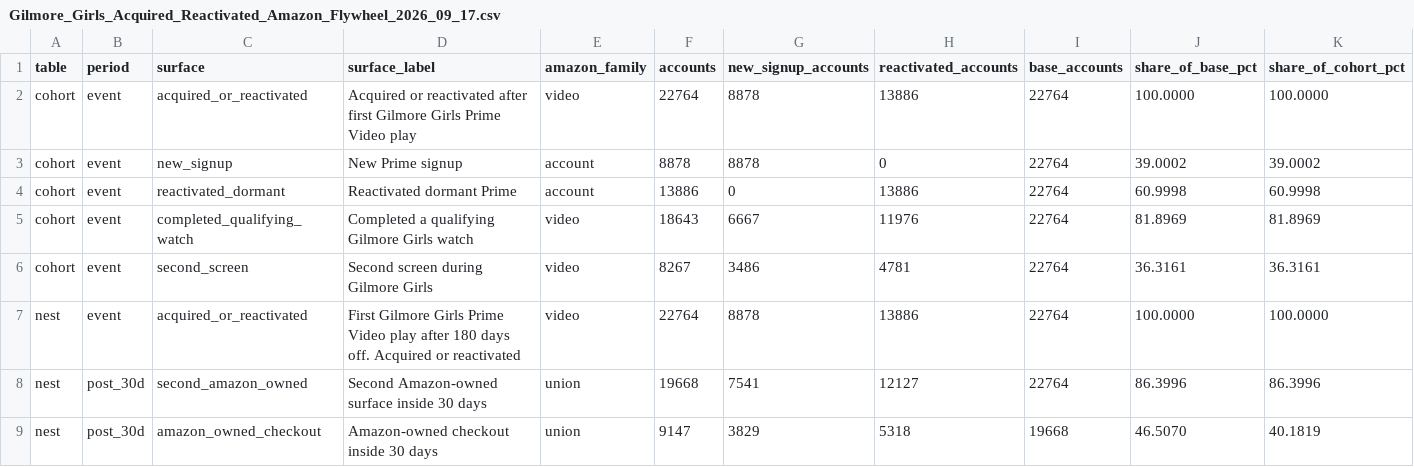
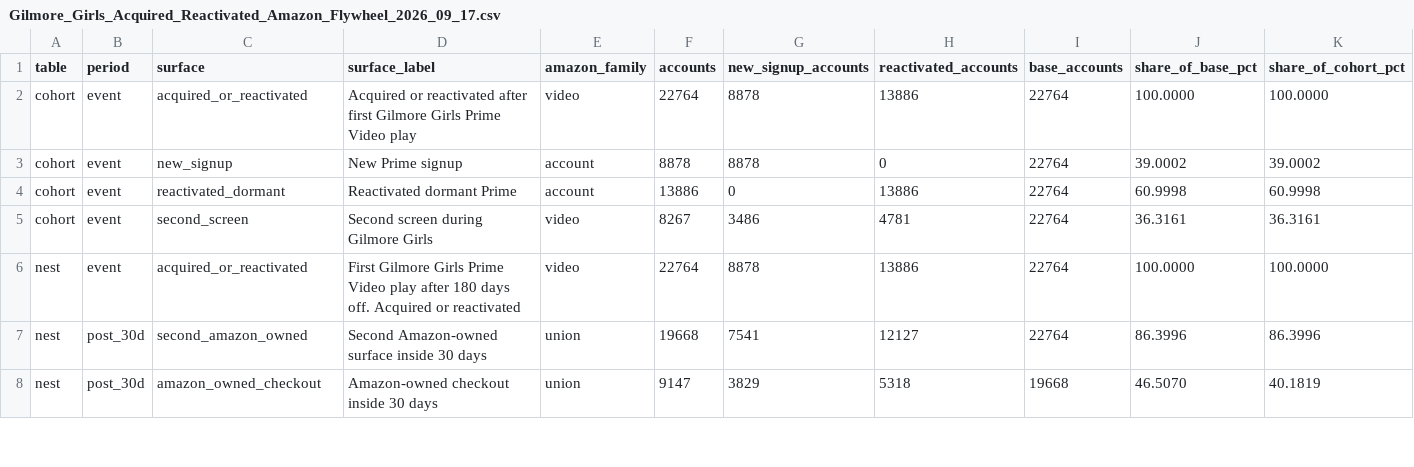
Before and after one commit to crosswalknyc/behavioralgraph, a CSV file: data/flywheel/Gilmore_Girls_Acquired_Reactivated_Amazon_Flywheel_2026_09_17.csv, drawn as a sheet; only a part is shown; rows hold the shown columns only; the diff names each change by its address in the sheet, - before the commit and + after, or states it on an @@ line.

```diff
--- a/data/flywheel/Gilmore_Girls_Acquired_Reactivated_Amazon_Flywheel_2026_09_17.csv
+++ b/data/flywheel/Gilmore_Girls_Acquired_Reactivated_Amazon_Flywheel_2026_09_17.csv
-row 5: cohort | event | completed_qualifying_watch | Completed a qualifying Gilmore Girls watch | video | 18643 | 6667 | 11976 | 22764 | 81.8969 | 81.8969
```
